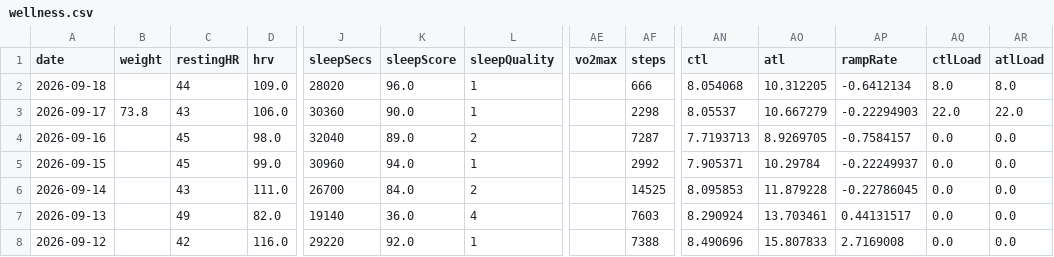
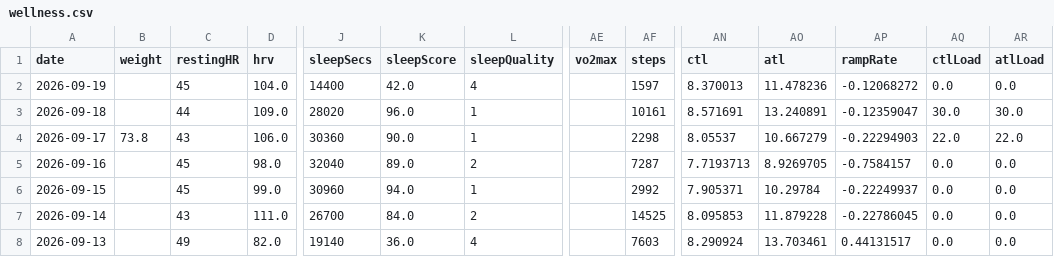
Before and after one commit to giovannispinelli08-a11y/Personal_Training_Programme, a CSV file: data/wellness.csv, drawn as a sheet; only a part is shown, gaps mark what is left out; the shorter side is filled out with more unchanged rows; addresses are those after the commit; rows hold the shown columns only; the diff names each change by its address in the sheet, - before the commit and + after, or states it on an @@ line.

```diff
--- a/data/wellness.csv
+++ b/data/wellness.csv
+row 2: 2026-09-19 |  | 45 | 104.0 | 14400 | 42.0 | 4 |  | 1597 | 8.370013 | 11.478236 | -0.12068272 | 0.0 | 0.0
-AF3 (steps): 666
+AF3 (steps): 10161
-AN3 (ctl): 8.054068
+AN3 (ctl): 8.571691
-AO3 (atl): 10.312205
+AO3 (atl): 13.240891
-AP3 (rampRate): -0.6412134
+AP3 (rampRate): -0.12359047
-AQ3 (ctlLoad): 8.0
+AQ3 (ctlLoad): 30.0
-AR3 (atlLoad): 8.0
+AR3 (atlLoad): 30.0
```
Also changed, not shown: data/summary.csv, 4 other files.
